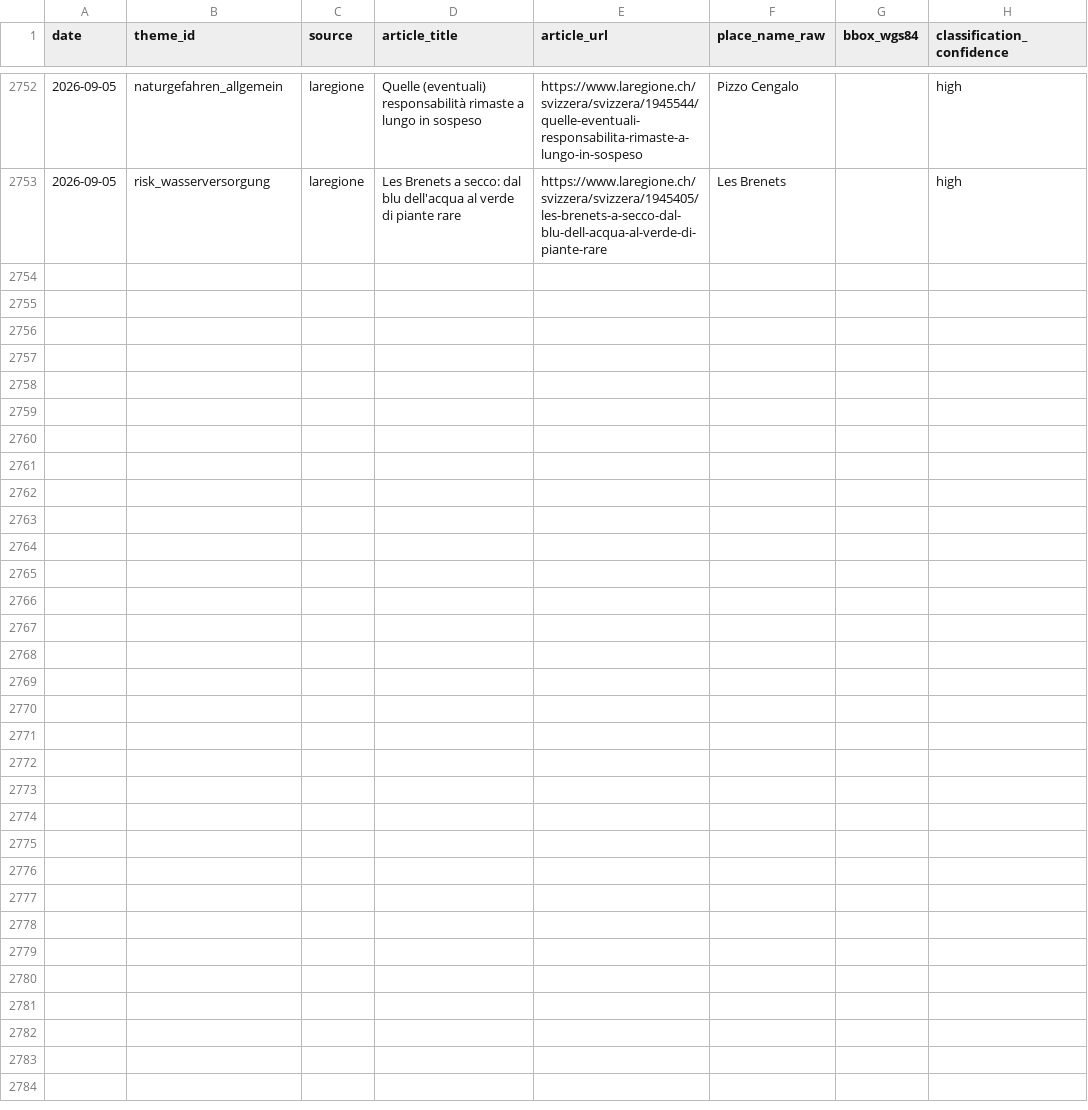
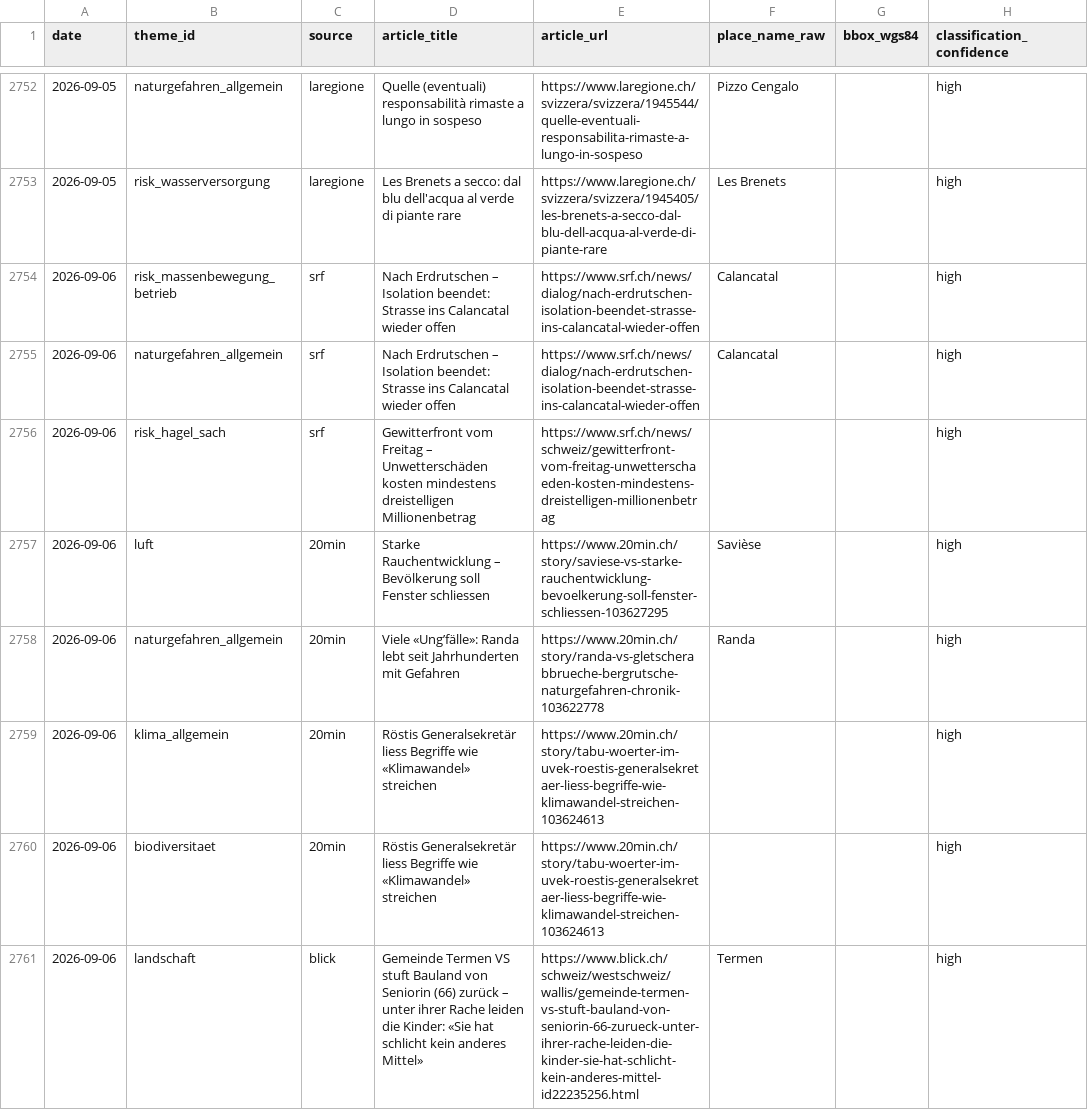
Before and after one commit to nrohrbach/UmweltbarometerSchweiz, a CSV file: data/sightings.csv, drawn as a sheet; only a part is shown, gaps mark what is left out; the diff covers the shown part only.

```diff
--- a/data/sightings.csv
+++ b/data/sightings.csv
@@ -2753 +2753,9 @@ date,theme_id,source,article_title,article_url,place_name_raw,bbox_wgs84,classif
 2026-09-05,risk_wasserversorgung,laregione,Les Brenets a secco: dal blu dell'acqua al verde di piante rare,https://www.laregione.ch/svizzera/svizzera/1945405/les-brenets-a-secco-dal-blu-dell-acqua-al-verde-di-piante-rare,Les Brenets,,high
+2026-09-06,risk_massenbewegung_betrieb,srf,Nach Erdrutschen – Isolation beendet: Strasse ins Calancatal wieder offen,https://www.srf.ch/news/dialog/nach-erdrutschen-isolation-beendet-strasse-ins-calancatal-wieder-offen,Calancatal,,high
+2026-09-06,naturgefahren_allgemein,srf,Nach Erdrutschen – Isolation beendet: Strasse ins Calancatal wieder offen,https://www.srf.ch/news/dialog/nach-erdrutschen-isolation-beendet-strasse-ins-calancatal-wieder-offen,Calancatal,,high
+2026-09-06,risk_hagel_sach,srf,Gewitterfront vom Freitag – Unwetterschäden kosten mindestens dreistelligen Millionenbetrag,https://www.srf.ch/news/schweiz/gewitterfront-vom-freitag-unwetterschaeden-kosten-mindestens-dreistelligen-millionenbetrag,,,high
+2026-09-06,luft,20min,Starke Rauchentwicklung – Bevölkerung soll Fenster schliessen,https://www.20min.ch/story/saviese-vs-starke-rauchentwicklung-bevoelkerung-soll-fenster-schliessen-103627295,Savièse,,high
+2026-09-06,naturgefahren_allgemein,20min,Viele «Ung’fälle»: Randa lebt seit Jahrhunderten mit Gefahren,https://www.20min.ch/story/randa-vs-gletscherabbrueche-bergrutsche-naturgefahren-chronik-103622778,Randa,,high
+2026-09-06,klima_allgemein,20min,Röstis Generalsekretär liess Begriffe wie «Klimawandel» streichen,https://www.20min.ch/story/tabu-woerter-im-uvek-roestis-generalsekretaer-liess-begriffe-wie-klimawandel-streichen-103624613,,,high
+2026-09-06,biodiversitaet,20min,Röstis Generalsekretär liess Begriffe wie «Klimawandel» streichen,https://www.20min.ch/story/tabu-woerter-im-uvek-roestis-generalsekretaer-liess-begriffe-wie-klimawandel-streichen-103624613,,,high
+2026-09-06,landschaft,blick,Gemeinde Termen VS stuft Bauland von Seniorin (66) zurück – unter ihrer Rache leiden die Kinder: «Sie hat schlicht kein anderes Mittel»,https://www.blick.ch/schweiz/westschweiz/wallis/gemeinde-termen-vs-stuft-bauland-von-seniorin-66-zurueck-unter-ihrer-rache-leiden-die-kinder-sie-hat-schlicht-kein-anderes-mittel-id22235256.html,Termen,,high
```
Also changed, not shown: 8 added rows elsewhere in this file.
